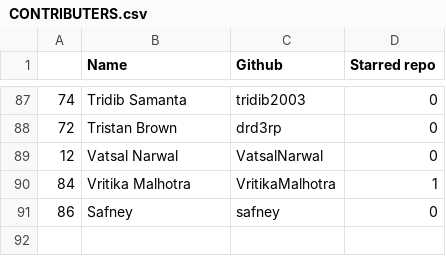
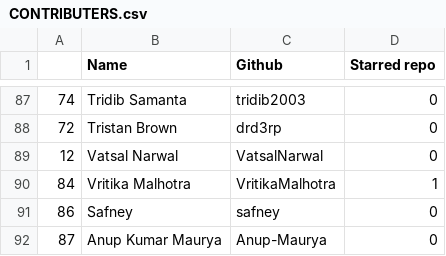
Before and after one commit to keshavsingh4522/hacktoberfest, a CSV file: CONTRIBUTERS.csv, drawn as a sheet; only a part is shown, gaps mark what is left out; the diff names each change by its address in the sheet, - before the commit and + after, or states it on an @@ line.

```diff
--- a/CONTRIBUTERS.csv
+++ b/CONTRIBUTERS.csv
+row 92: 87 | Anup Kumar Maurya | Anup-Maurya | 0
```
Also changed, not shown: 2 other files.
